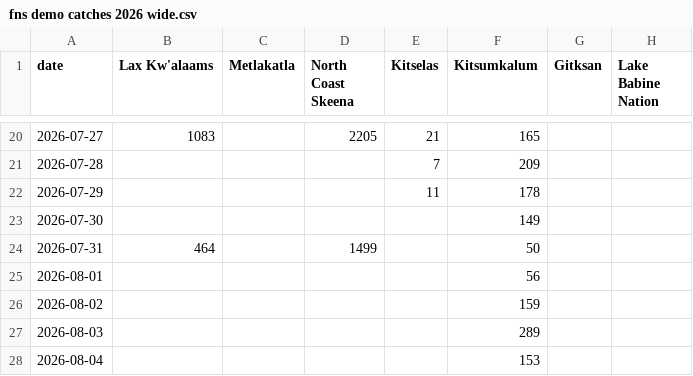
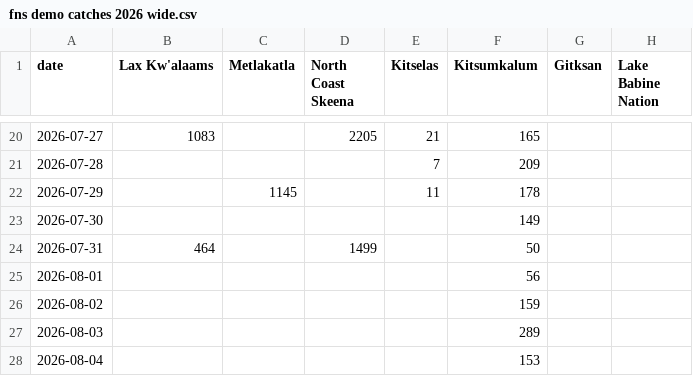
Before and after one commit to Coastland-Research/skeena-salmon-inseason-updates, a CSV file: data/current_year/fns demo catches 2026 wide.csv, drawn as a sheet; only a part is shown, gaps mark what is left out.

Commit message:
update demos

```diff
--- a/data/current_year/fns demo catches 2026 wide.csv
+++ b/data/current_year/fns demo catches 2026 wide.csv
@@ -21,3 +21,3 @@ date,Lax Kw'alaams,Metlakatla,North Coast Skeena,Kitselas,Kitsumkalum,Gitksan,La
 2026-07-28,,,,7,209,,
-2026-07-29,,,,11,178,,
+2026-07-29,,1145,,11,178,,
 2026-07-30,,,,,149,,
```
